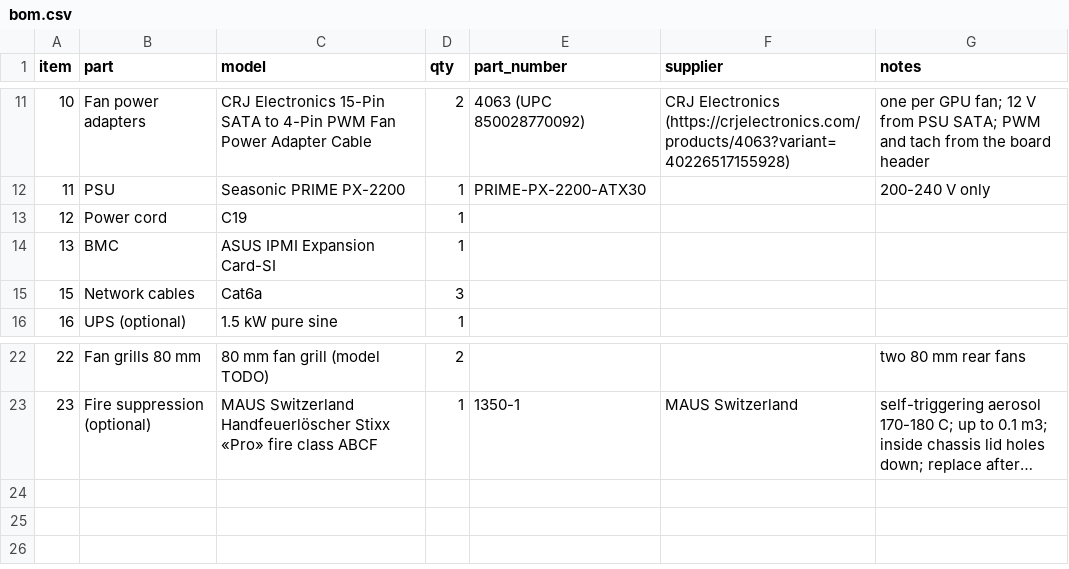
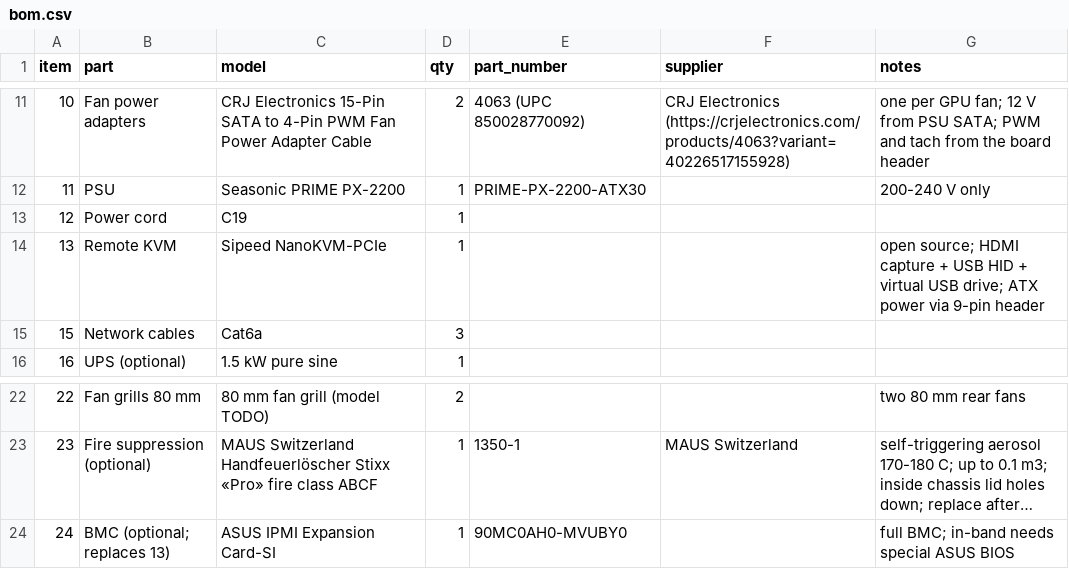
Before and after one commit to onprem-ai/s2-server, a CSV file: bom.csv, drawn as a sheet; only a part is shown, gaps mark what is left out; long unchanged cells end in …; removed rows and columns are numbered as before the commit, all else as after; the diff names each change by its address in the sheet, - before the commit and + after, or states it on an @@ line.

Commit message:
BOM: Sipeed NanoKVM-PCIe as standard remote KVM; ASUS IPMI card optional
Co-authored-by: Tino Baechtold <6978736+Anathapindika@users.noreply.github.com>

```diff
--- a/bom.csv
+++ b/bom.csv
-row 14: 13 | BMC | ASUS IPMI Expansion Card-SI | 1
+row 14: 13 | Remote KVM | Sipeed NanoKVM-PCIe | 1 |  |  | open source; HDMI capture + USB HID + virtual USB drive; ATX power via 9-pin header
+row 24: 24 | BMC (optional; replaces 13) | ASUS IPMI Expansion Card-SI | 1 | 90MC0AH0-MVUBY0 |  | full BMC; in-band needs special ASUS BIOS
```
Also changed, not shown: 2 other files.
